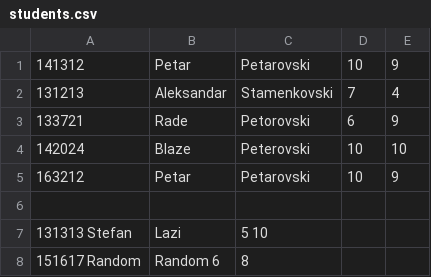
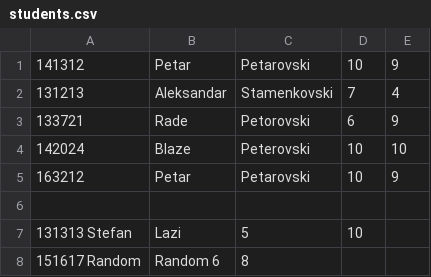
Before and after one commit to ivanrangelov/SI_lab1_gr2_172077, a CSV file: students.csv, drawn as a sheet.

Commit message:
Update students.csv

```diff
--- a/students.csv
+++ b/students.csv
@@ -6,3 +6,3 @@
 
-131313 Stefan, Lazi, 5 10
+131313 Stefan, Lazi, 5, 10
 151617 Random, Random 6,8
```
